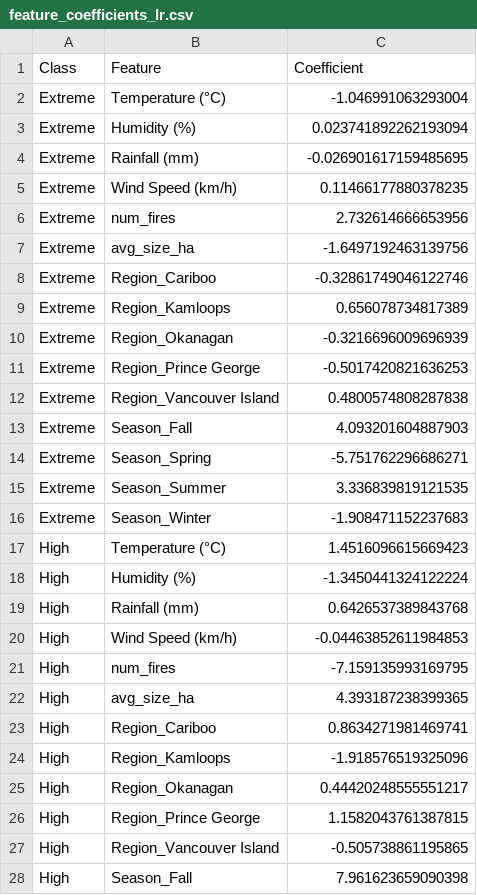
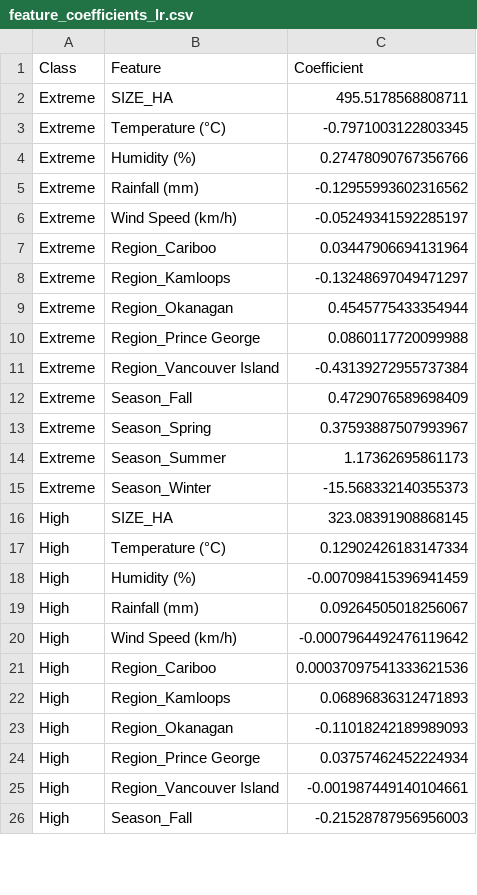
Before and after one commit to WidadModak/EmberWatch, a CSV file: results/feature_coefficients_lr.csv, drawn as a sheet; only a part is shown; the diff covers the shown part only.

Commit message:
Retrain LR on new dataset.

```diff
--- a/results/feature_coefficients_lr.csv
+++ b/results/feature_coefficients_lr.csv
@@ -1,28 +1,26 @@
 Class,Feature,Coefficient
-Extreme,Temperature (°C),-1.046991063293004
-Extreme,Humidity (%),0.023741892262193094
-Extreme,Rainfall (mm),-0.026901617159485695
-Extreme,Wind Speed (km/h),0.11466177880378235
-Extreme,num_fires,2.732614666653956
-Extreme,avg_size_ha,-1.6497192463139756
-Extreme,Region_Cariboo,-0.32861749046122746
-Extreme,Region_Kamloops,0.656078734817389
-Extreme,Region_Okanagan,-0.3216696009696939
-Extreme,Region_Prince George,-0.5017420821636253
-Extreme,Region_Vancouver Island,0.4800574808287838
-Extreme,Season_Fall,4.093201604887903
-Extreme,Season_Spring,-5.751762296686271
-Extreme,Season_Summer,3.336839819121535
-Extreme,Season_Winter,-1.908471152237683
-High,Temperature (°C),1.4516096615669423
-High,Humidity (%),-1.3450441324122224
-High,Rainfall (mm),0.6426537389843768
-High,Wind Speed (km/h),-0.04463852611984853
-High,num_fires,-7.159135993169795
-High,avg_size_ha,4.393187238399365
-High,Region_Cariboo,0.8634271981469741
-High,Region_Kamloops,-1.918576519325096
-High,Region_Okanagan,0.44420248555551217
-High,Region_Prince George,1.1582043761387815
-High,Region_Vancouver Island,-0.505738861195865
-High,Season_Fall,7.961623659090398
+Extreme,SIZE_HA,495.5178568808711
+Extreme,Temperature (°C),-0.7971003122803345
+Extreme,Humidity (%),0.27478090767356766
+Extreme,Rainfall (mm),-0.12955993602316562
+Extreme,Wind Speed (km/h),-0.05249341592285197
+Extreme,Region_Cariboo,0.03447906694131964
+Extreme,Region_Kamloops,-0.13248697049471297
+Extreme,Region_Okanagan,0.4545775433354944
+Extreme,Region_Prince George,0.0860117720099988
+Extreme,Region_Vancouver Island,-0.43139272955737384
+Extreme,Season_Fall,0.4729076589698409
+Extreme,Season_Spring,0.37593887507993967
+Extreme,Season_Summer,1.17362695861173
+Extreme,Season_Winter,-15.568332140355373
+High,SIZE_HA,323.08391908868145
+High,Temperature (°C),0.12902426183147334
+High,Humidity (%),-0.007098415396941459
+High,Rainfall (mm),0.09264505018256067
+High,Wind Speed (km/h),-0.0007964492476119642
+High,Region_Cariboo,0.00037097541333621536
+High,Region_Kamloops,0.06896836312471893
+High,Region_Okanagan,-0.11018242189989093
+High,Region_Prince George,0.03757462452224934
+High,Region_Vancouver Island,-0.001987449140104661
+High,Season_Fall,-0.21528787956956003
```
Also changed, not shown: 2 added rows, 4 removed rows and 29 edited cells elsewhere in this file, 8 other files.
